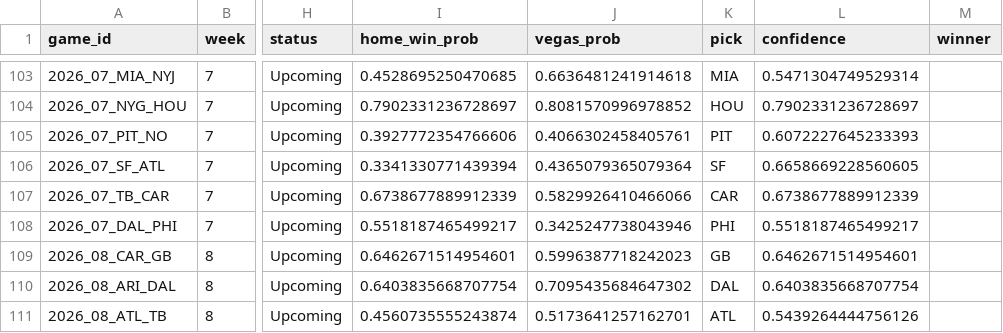
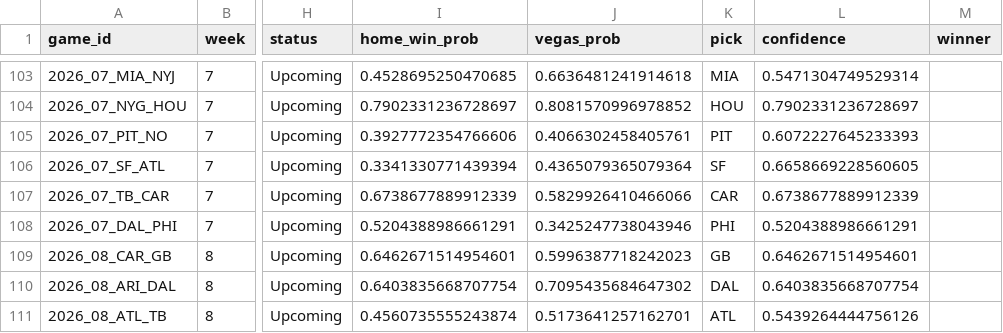
Before and after one commit to anupams091/NFL-Prediction-Model, a CSV file: nfl_app/games_2026.csv, drawn as a sheet; only a part is shown, gaps mark what is left out; the diff names each change by its address in the sheet, - before the commit and + after, or states it on an @@ line.

```diff
--- a/nfl_app/games_2026.csv
+++ b/nfl_app/games_2026.csv
-I108 (home_win_prob): 0.5518187465499217
+I108 (home_win_prob): 0.5204388986661291
-L108 (confidence): 0.5518187465499217
+L108 (confidence): 0.5204388986661291
```
Also changed, not shown: nfl_app/teams.csv.
